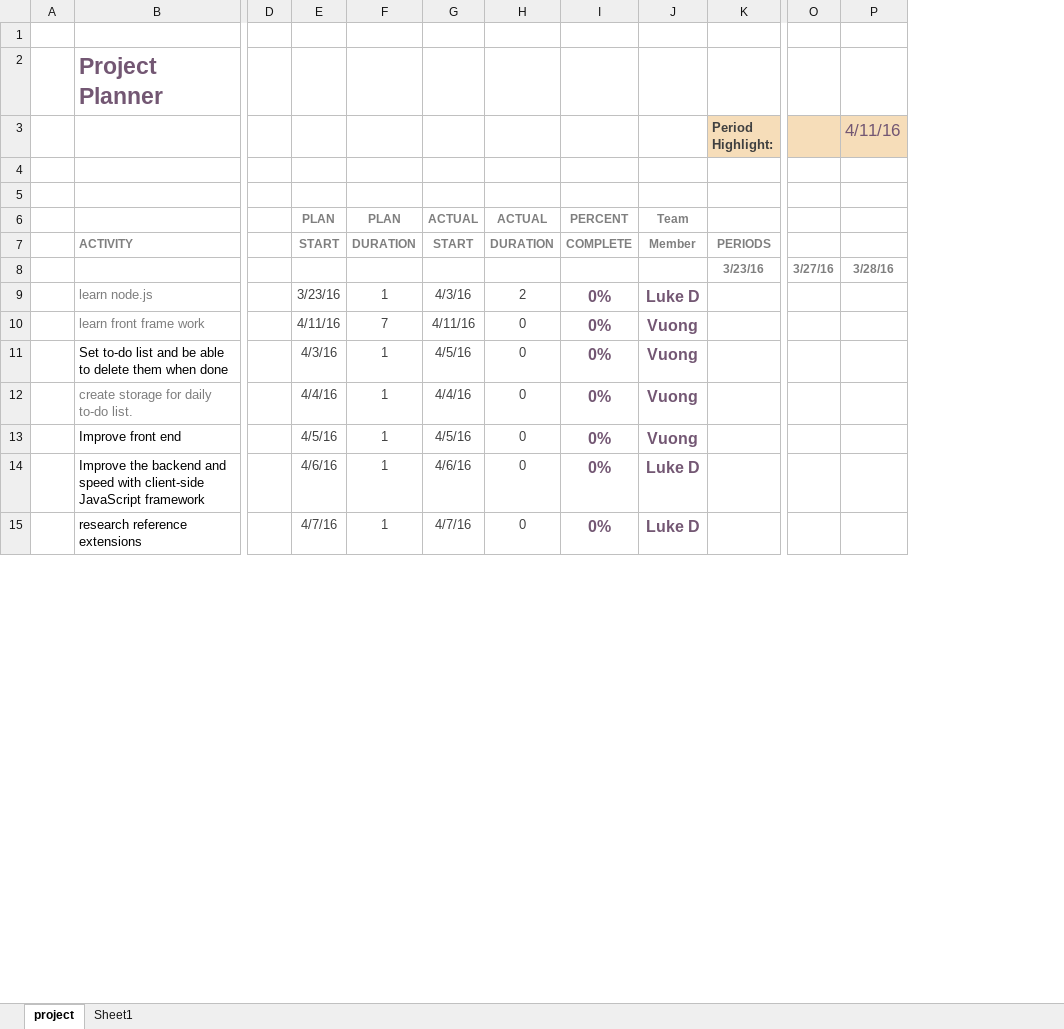
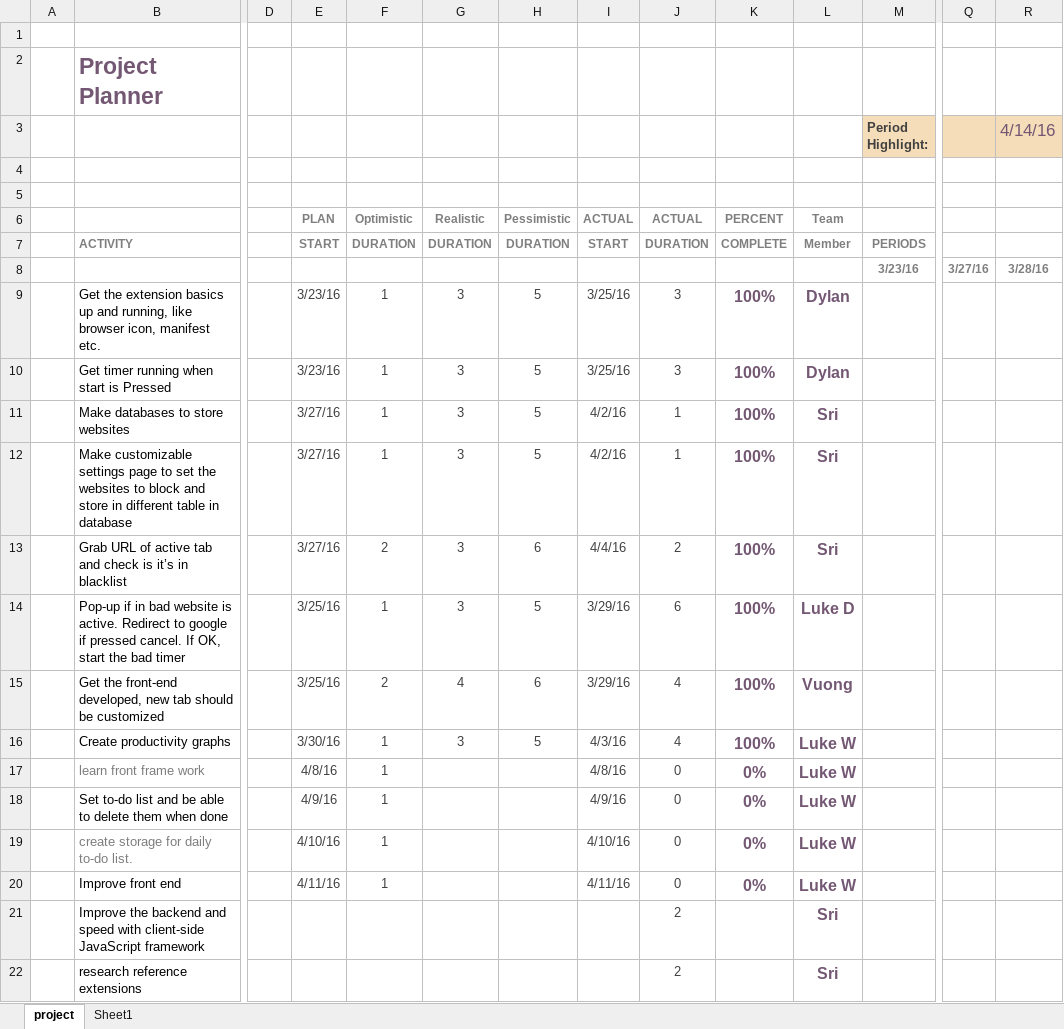
Before and after one commit to degnoske/SlackerHacker, an Excel workbook: studytracker/Gant.xlsx, sheet project, drawn as a sheet; only a part is shown, gaps mark what is left out; values as stored, in another font and other column widths than the file's, no borders; charts and pictures and conditional formats not drawn; removed rows and columns are numbered as before the commit, all else as after; rows hold the shown columns only; the diff covers the shown part only; the diff names each change by its address in the sheet, - before the commit and + after, or states it on an @@ line.

Commit message:
Update gantt chart to have project 3

```diff
--- a/studytracker/Gant.xlsx (sheet project)
+++ b/studytracker/Gant.xlsx (sheet project)
+column G, rows 6-7: Realistic | DURATION
+column H, rows 6-7: Pessimistic | DURATION
-R3: 4/11/16
+R3: 4/14/16
-F6: PLAN
+F6: Optimistic
-row 9:  | learn node.js |  | 3/23/16 | 1 | 4/3/16 | 2 | 0% | Luke D
+row 9:  | Get the extension basics up and running, like browser icon, manifest etc. |  | 3/23/16 | 1 | 3 | 5 | 3/25/16 | 3 | 100% | Dylan
+row 10:  | Get timer running when start is Pressed |  | 3/23/16 | 1 | 3 | 5 | 3/25/16 | 3 | 100% | Dylan
+row 11:  | Make databases to store websites |  | 3/27/16 | 1 | 3 | 5 | 4/2/16 | 1 | 100% | Sri
+row 12:  | Make customizable settings page to set the websites to block and store in different table in database |  | 3/27/16 | 1 | 3 | 5 | 4/2/16 | 1 | 100% | Sri
+row 13:  | Grab URL of active tab and check is it’s in blacklist |  | 3/27/16 | 2 | 3 | 6 | 4/4/16 | 2 | 100% | Sri
+row 14:  | Pop-up if in bad website is active. Redirect to google if pressed cancel. If OK, start the bad timer |  | 3/25/16 | 1 | 3 | 5 | 3/29/16 | 6 | 100% | Luke D
+row 15:  | Get the front-end developed, new tab should be customized |  | 3/25/16 | 2 | 4 | 6 | 3/29/16 | 4 | 100% | Vuong
+row 16:  | Create productivity graphs |  | 3/30/16 | 1 | 3 | 5 | 4/3/16 | 4 | 100% | Luke W
-E17: 4/11/16
+E17: 4/8/16
-F17: 7
+F17: 1
-I17: 4/11/16
+I17: 4/8/16
-L17:L20: Vuong
+L17:L20: Luke W
-E18: 4/3/16
+E18: 4/9/16
-I18: 4/5/16
+I18: 4/9/16
-E19: 4/4/16
+E19: 4/10/16
-I19: 4/4/16
+I19: 4/10/16
-E20: 4/5/16
+E20: 4/11/16
-I20: 4/5/16
+I20: 4/11/16
-E21: 4/6/16
+E21: (empty)
-F21:F22: 1
+F21:F22: (empty)
-I21: 4/6/16
+I21: (empty)
-J21:J22: 0
+J21:J22: 2
-K21:K22: 0%
+K21:K22: (empty)
-L21:L22: Luke D
+L21:L22: Sri
-E22: 4/7/16
+E22: (empty)
-I22: 4/7/16
+I22: (empty)
```
Also changed, not shown: 29 edited cells elsewhere in this sheet, charts or pictures.
